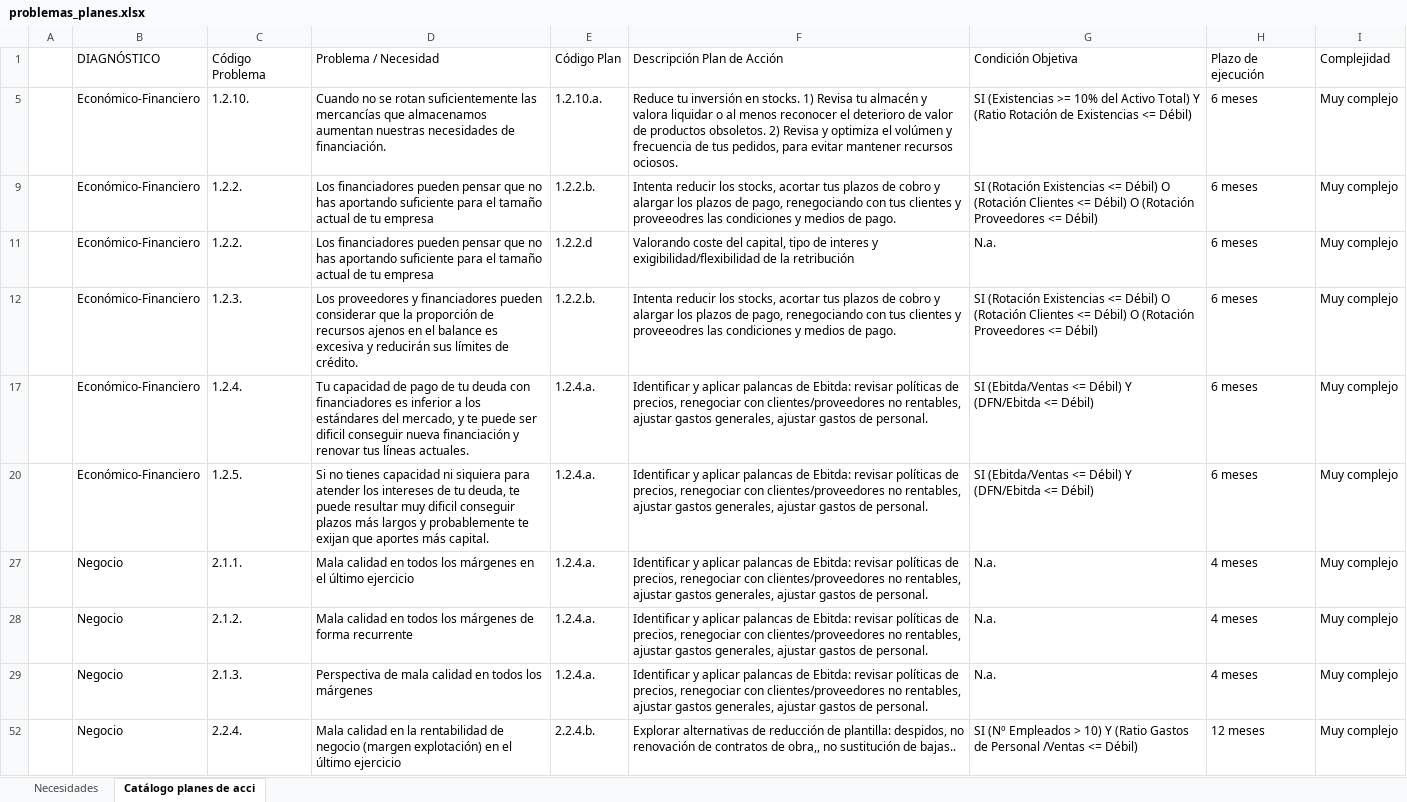
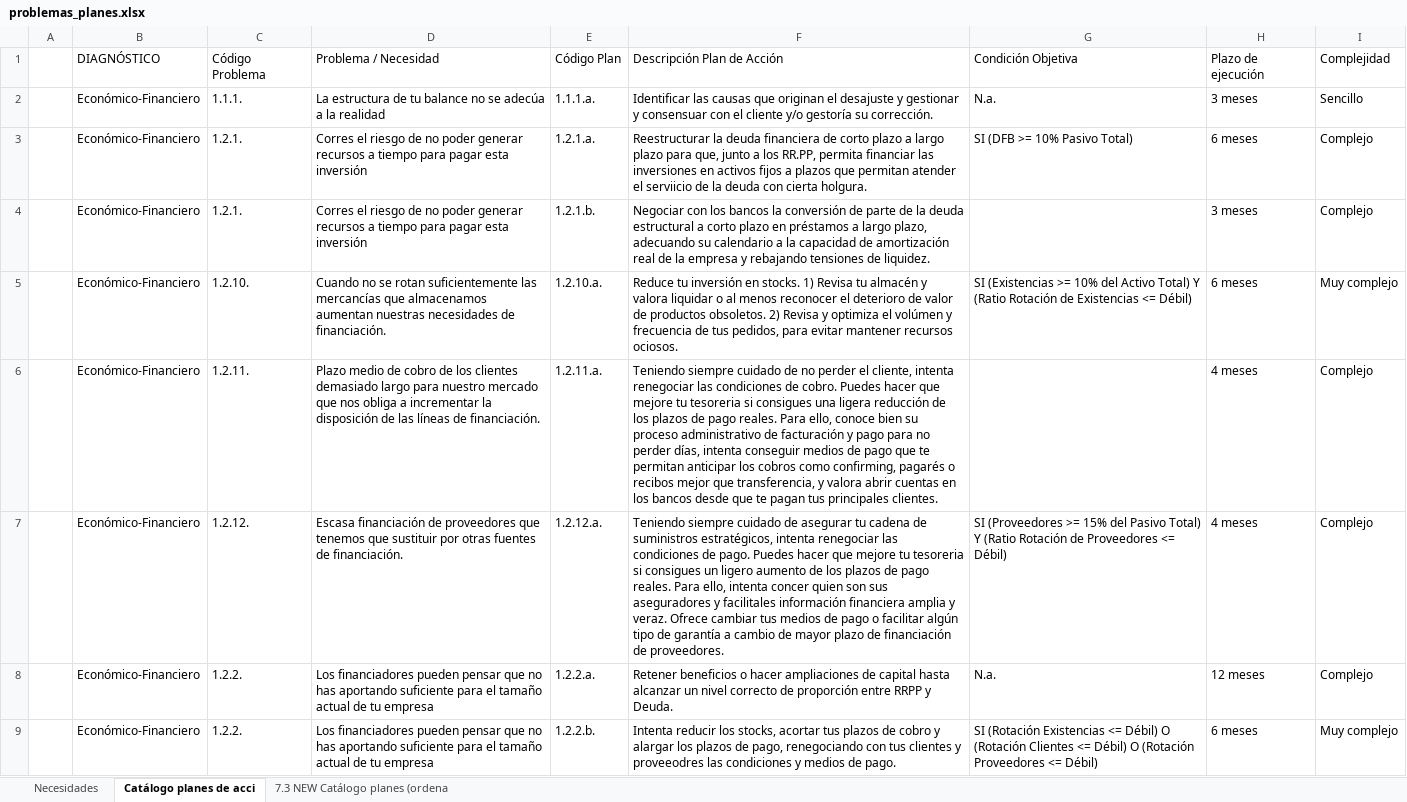
Before and after one commit to cgonvives/TFG, an Excel workbook: data/problemas_planes.xlsx, sheet Catálogo planes de acci, drawn as a sheet; only a part is shown; the shorter side is filled out with more unchanged rows; values as stored, in another font and other column widths than the file's, no cell formats; the diff covers the shown part only; the diff names each change by its address in the sheet, - before the commit and + after, or states it on an @@ line.

```diff
--- a/data/problemas_planes.xlsx (sheet Catálogo planes de acci)
+++ b/data/problemas_planes.xlsx (sheet Catálogo planes de acci)
@@ sheet tab unhidden: 7.3 NEW Catálogo planes (ordena @@
@@ row 2 unhidden:  | Económico-Financiero | 1.1.1. | La estructura de tu balance no se adecúa a la realidad | 1.1.1.a. | Identificar las causas que originan el desajuste y gestionar y consensuar con el cliente y/o gestoría su corrección. | N.a. | 3 meses | Sencillo @@
@@ row 3 unhidden:  | Económico-Financiero | 1.2.1. | Corres el riesgo de no poder generar recursos a tiempo para pagar esta inversión | 1.2.1.a. | Reestructurar la deuda financiera de corto plazo a largo plazo para que, junto a los RR.PP, permita financiar las inversiones en activos fijos a plazos que permitan atender el serviicio de la deuda con cierta holgura. | SI (DFB >= 10% Pasivo Total) | 6 meses | Complejo @@
@@ row 4 unhidden:  | Económico-Financiero | 1.2.1. | Corres el riesgo de no poder generar recursos a tiempo para pagar esta inversión | 1.2.1.b. | Negociar con los bancos la conversión de parte de la deuda estructural a corto plazo en préstamos a largo plazo, adecuando su calendario a la capacidad de amortización real de la empresa y rebajando tensiones de liquidez. |  | 3 meses | Complejo @@
@@ row 6 unhidden:  | Económico-Financiero | 1.2.11. | Plazo medio de cobro de los clientes demasiado largo para nuestro mercado que nos obliga a incrementar la disposición de las líneas de financiación. | 1.2.11.a. | Teniendo siempre cuidado de no perder el cliente, intenta renegociar las condiciones de cobro. Puedes hacer que mejore tu tesoreria si consigues una ligera reducción de los plazos de pago reales. Para ello, conoce bien su proceso administrativo de facturación y pago para no perder días, intenta conseguir medios de pago que te permitan anticipar los cobros como confirming, pagarés o recibos mejor que transferencia, y valora abrir cuentas en los bancos desde que te pagan tus principales clientes. |  | 4 meses | Complejo @@
@@ row 7 unhidden:  | Económico-Financiero | 1.2.12. | Escasa financiación de proveedores que tenemos que sustituir por otras fuentes de financiación. | 1.2.12.a. | Teniendo siempre cuidado de asegurar tu cadena de suministros estratégicos, intenta renegociar las condiciones de pago. Puedes hacer que mejore tu tesoreria si consigues un ligero aumento de los plazos de pago reales. Para ello, intenta concer quien son sus aseguradores y facilitales información financiera amplia y veraz. Ofrece cambiar tus medios de pago o facilitar algún tipo de garantía a cambio de mayor plazo de financiación de proveedores. | SI (Proveedores >= 15% del Pasivo Total) Y (Ratio Rotación de Proveedores <= Débil) | 4 meses | Complejo @@
@@ row 8 unhidden:  | Económico-Financiero | 1.2.2. | Los financiadores pueden pensar que no has aportando suficiente para el tamaño actual de tu empresa | 1.2.2.a. | Retener beneficios o hacer ampliaciones de capital hasta alcanzar un nivel correcto de proporción entre RRPP y Deuda. | N.a. | 12 meses | Complejo @@
```
Also changed, not shown: 141 hidden or unhidden rows elsewhere in this sheet, sheet Necesidades, cell formats, hidden cells, 40 other files.
